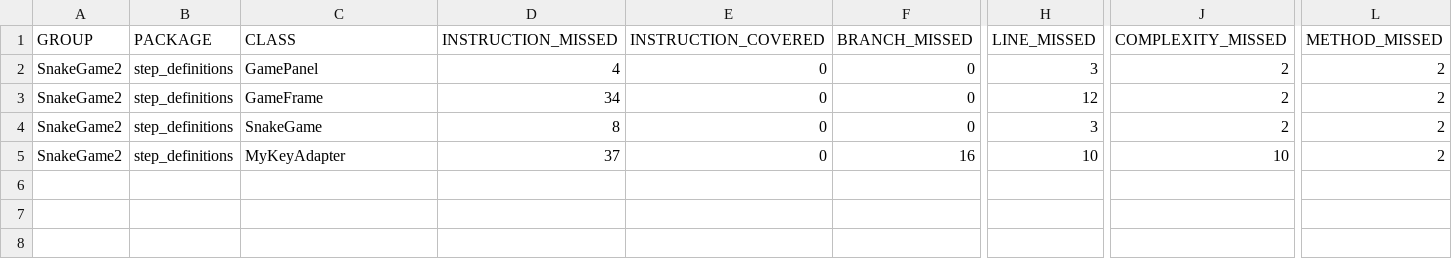
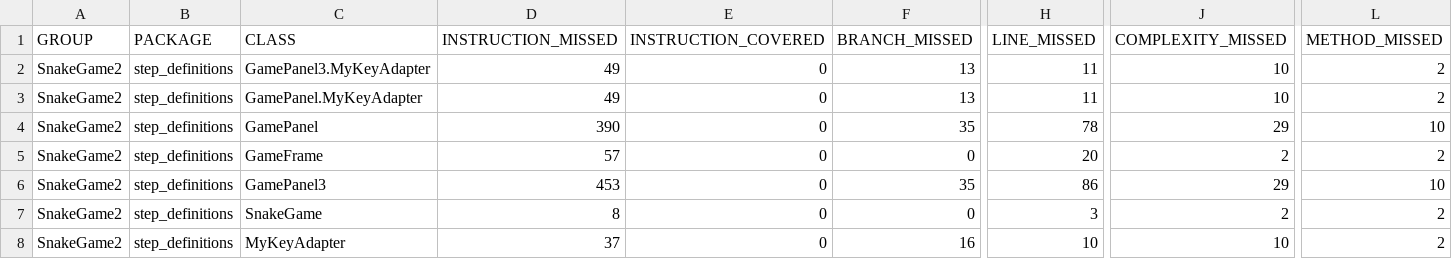
Before and after one commit to MiaSimone/TestingAsignments2022, a CSV file: Assignment4/SnakeGame2/target/site/jacoco/jacoco.csv, drawn as a sheet; only a part is shown, gaps mark what is left out; addresses are those after the commit; rows hold the shown columns only; the diff names each change by its address in the sheet, - before the commit and + after, or states it on an @@ line.

Commit message:
Working snake game

```diff
--- a/Assignment4/SnakeGame2/target/site/jacoco/jacoco.csv
+++ b/Assignment4/SnakeGame2/target/site/jacoco/jacoco.csv
+row 2: SnakeGame2 | step_definitions | GamePanel3.MyKeyAdapter | 49 | 0 | 13 | 11 | 10 | 2
+row 3: SnakeGame2 | step_definitions | GamePanel.MyKeyAdapter | 49 | 0 | 13 | 11 | 10 | 2
-D4 (INSTRUCTION_MISSED): 4
+D4 (INSTRUCTION_MISSED): 390
-F4 (BRANCH_MISSED): 0
+F4 (BRANCH_MISSED): 35
-H4 (LINE_MISSED): 3
+H4 (LINE_MISSED): 78
-J4 (COMPLEXITY_MISSED): 2
+J4 (COMPLEXITY_MISSED): 29
-L4 (METHOD_MISSED): 2
+L4 (METHOD_MISSED): 10
-D5 (INSTRUCTION_MISSED): 34
+D5 (INSTRUCTION_MISSED): 57
-H5 (LINE_MISSED): 12
+H5 (LINE_MISSED): 20
+row 6: SnakeGame2 | step_definitions | GamePanel3 | 453 | 0 | 35 | 86 | 29 | 10
```
Also changed, not shown: 34 other files.
